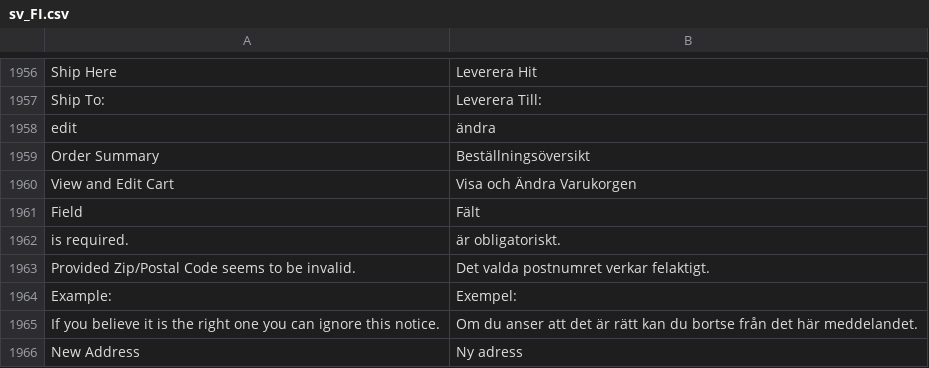
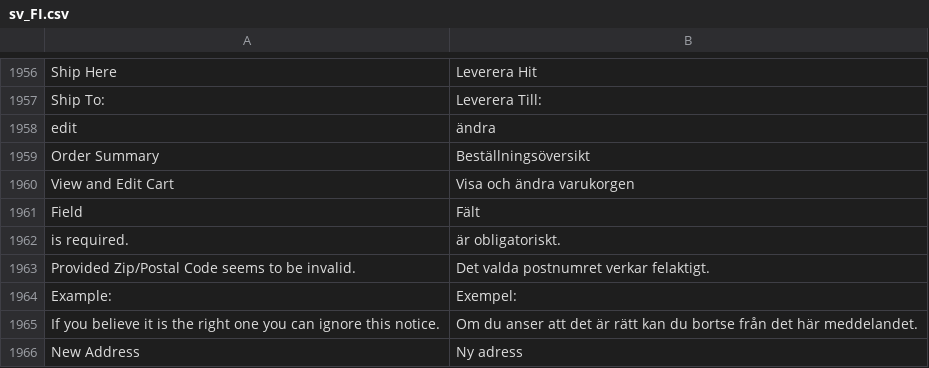
Before and after one commit to magento-l10n/language-sv_FI, a CSV file: sv_FI.csv, drawn as a sheet; only a part is shown, gaps mark what is left out; the diff covers the shown part only.

```diff
--- a/sv_FI.csv
+++ b/sv_FI.csv
@@ -1959,3 +1959,3 @@ edit,ändra
 "Order Summary",Beställningsöversikt
-"View and Edit Cart","Visa och Ändra Varukorgen"
+"View and Edit Cart","Visa och ändra varukorgen"
 "Field ","Fält "
```
Also changed, not shown: 17 added rows and 1 edited cell elsewhere in this file, 1 other file.
